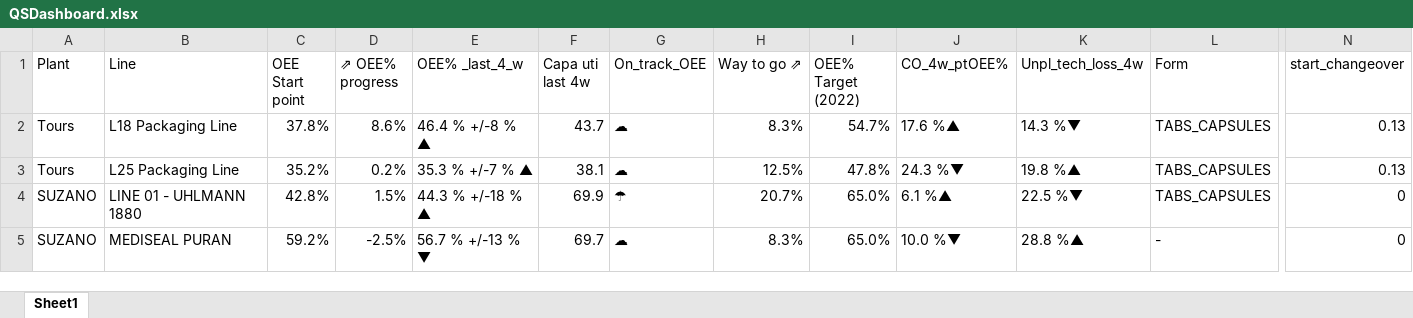
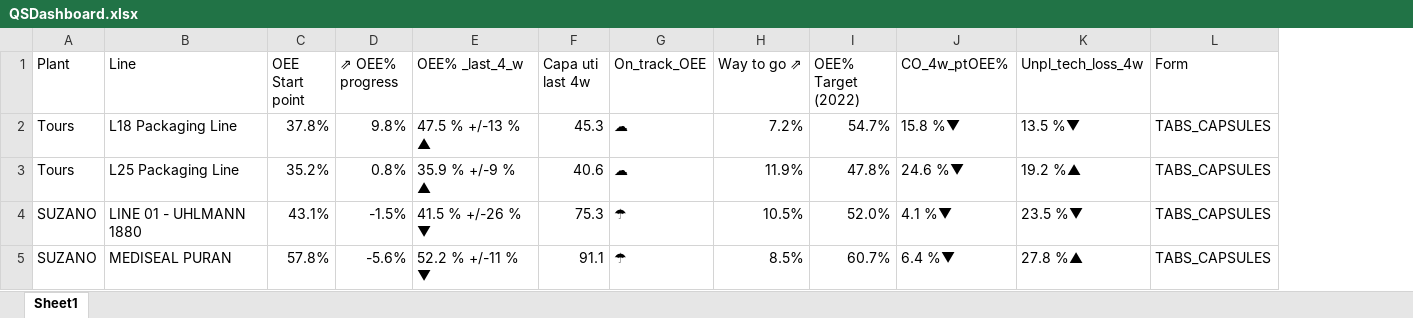
Before and after one commit to githubchinny/raceDashboard, an Excel workbook: Race Dashboard data/QSDashboard.xlsx, sheet Sheet1, drawn as a sheet; only a part is shown, gaps mark what is left out; values as stored, in another font and other column widths than the file's, no borders; the diff covers the shown part only; the diff names each change by its address in the sheet, - before the commit and + after, or states it on an @@ line.

```diff
--- a/Race Dashboard data/QSDashboard.xlsx (sheet Sheet1)
+++ b/Race Dashboard data/QSDashboard.xlsx (sheet Sheet1)
-column N (start_changeover), rows 2-5: 0.13 | 0.13 | 0 | 0
-D2 (⇗ OEE% progress): 8.6%
+D2 (⇗ OEE% progress): 9.8%
-E2 (OEE% _last_4_w): 46.4 % +/-8 % ▲
+E2 (OEE% _last_4_w): 47.5 % +/-13 % ▲
-F2 (Capa uti last 4w): 43.7
+F2 (Capa uti last 4w): 45.3
-H2 (Way to go ⇗): 8.3%
+H2 (Way to go ⇗): 7.2%
-J2 (CO_4w_ptOEE%): 17.6 %▲
+J2 (CO_4w_ptOEE%): 15.8 %▼
-K2 (Unpl_tech_loss_4w): 14.3 %▼
+K2 (Unpl_tech_loss_4w): 13.5 %▼
-D3 (⇗ OEE% progress): 0.2%
+D3 (⇗ OEE% progress): 0.8%
-E3 (OEE% _last_4_w): 35.3 % +/-7 % ▲
+E3 (OEE% _last_4_w): 35.9 % +/-9 % ▲
-F3 (Capa uti last 4w): 38.1
+F3 (Capa uti last 4w): 40.6
-H3 (Way to go ⇗): 12.5%
+H3 (Way to go ⇗): 11.9%
-J3 (CO_4w_ptOEE%): 24.3 %▼
+J3 (CO_4w_ptOEE%): 24.6 %▼
-K3 (Unpl_tech_loss_4w): 19.8 %▲
+K3 (Unpl_tech_loss_4w): 19.2 %▲
-C4 (OEE Start point): 42.8%
+C4 (OEE Start point): 43.1%
-D4 (⇗ OEE% progress): 1.5%
+D4 (⇗ OEE% progress): -1.5%
-E4 (OEE% _last_4_w): 44.3 % +/-18 % ▲
+E4 (OEE% _last_4_w): 41.5 % +/-26 % ▼
-F4 (Capa uti last 4w): 69.9
+F4 (Capa uti last 4w): 75.3
-H4 (Way to go ⇗): 20.7%
+H4 (Way to go ⇗): 10.5%
-I4 (OEE% Target (2022)): 65.0%
+I4 (OEE% Target (2022)): 52.0%
-J4 (CO_4w_ptOEE%): 6.1 %▲
+J4 (CO_4w_ptOEE%): 4.1 %▼
-K4 (Unpl_tech_loss_4w): 22.5 %▼
+K4 (Unpl_tech_loss_4w): 23.5 %▼
-C5 (OEE Start point): 59.2%
+C5 (OEE Start point): 57.8%
-D5 (⇗ OEE% progress): -2.5%
+D5 (⇗ OEE% progress): -5.6%
-E5 (OEE% _last_4_w): 56.7 % +/-13 % ▼
+E5 (OEE% _last_4_w): 52.2 % +/-11 % ▼
-F5 (Capa uti last 4w): 69.7
+F5 (Capa uti last 4w): 91.1
-G5 (On_track_OEE): ☁
+G5 (On_track_OEE): ☂
-H5 (Way to go ⇗): 8.3%
+H5 (Way to go ⇗): 8.5%
-I5 (OEE% Target (2022)): 65.0%
+I5 (OEE% Target (2022)): 60.7%
-J5 (CO_4w_ptOEE%): 10.0 %▼
+J5 (CO_4w_ptOEE%): 6.4 %▼
-K5 (Unpl_tech_loss_4w): 28.8 %▲
+K5 (Unpl_tech_loss_4w): 27.8 %▲
-L5 (Form): -
+L5 (Form): TABS_CAPSULES
```
Also changed, not shown: 72 edited cells elsewhere in this sheet, Race Dashboard data/Nominations Category Scoring.xlsx, Race Dashboard data/OEE.xlsx, 3 other files.
